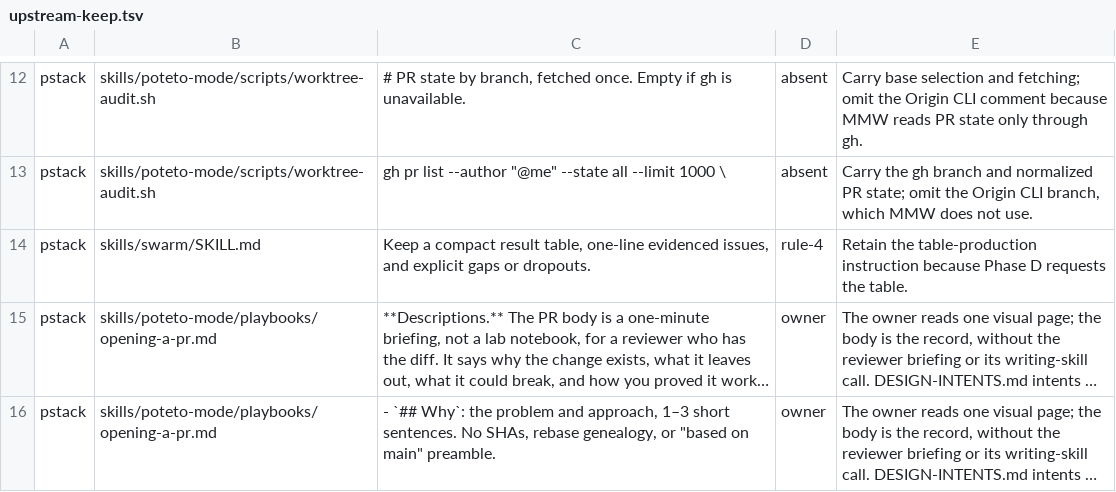
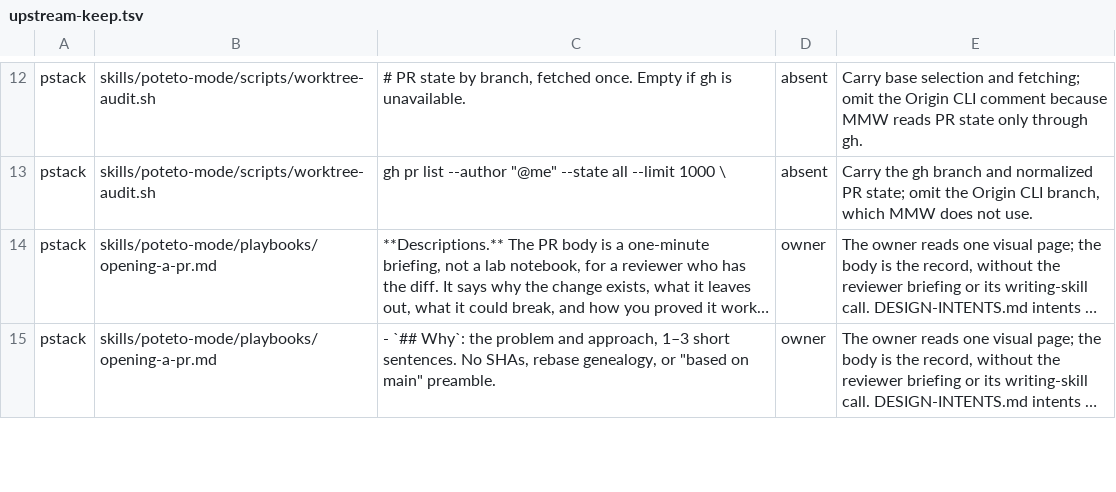
Before and after one commit to chancheuklap/multi-model-workflow, a TSV file: mmw-v4/skills/writing-for-agents/scripts/upstream-keep.tsv, drawn as a sheet; only a part is shown, gaps mark what is left out; long unchanged cells end in …; the diff names each change by its address in the sheet, - before the commit and + after, or states it on an @@ line.

Commit message:
refactor(mmw-mode): simplify shared rules and task routing
Retire swarm and Bugbot-specific triage, keeping evidence-based PR comment handling in Opening a PR. Remove broad review and throughput triggers, consolidate writing and autonomy rules, and keep execution details with their owning skills and playbooks. Update the help pages and guides.

Validation:
CHECK PASS default: 5 steps in 4s
ran 32 skipped 0
Preserved startup instructions, permission gates, principle entries, task routes, and worker/reviewer closeout rules.

```diff
--- a/mmw-v4/skills/writing-for-agents/scripts/upstream-keep.tsv
+++ b/mmw-v4/skills/writing-for-agents/scripts/upstream-keep.tsv
-row 14: pstack | skills/swarm/SKILL.md | Keep a compact result table, one-line evidenced issues, and explicit gaps or dropouts. | rule-4 | Retain the table-production instruction because Phase D requests the table.
```
Also changed, not shown: mmw-v4/skills/writing-for-agents/scripts/upstream-map.tsv, 22 other files.
